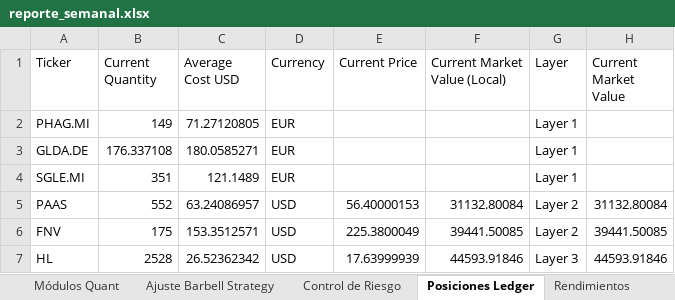
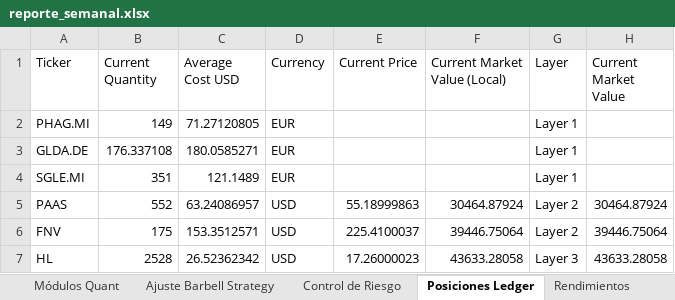
Before and after one commit to pseitler/River-Plate-Alpha, an Excel workbook: public/reporte_semanal.xlsx, sheet Posiciones Ledger, drawn as a sheet; values as stored, in another font and other column widths than the file's, no borders; the diff names each change by its address in the sheet, - before the commit and + after, or states it on an @@ line.

```diff
--- a/public/reporte_semanal.xlsx (sheet Posiciones Ledger)
+++ b/public/reporte_semanal.xlsx (sheet Posiciones Ledger)
-E5 (Current Price): 56.40000153
+E5 (Current Price): 55.18999863
-F5 (Current Market Value (Local)): 31132.80084
+F5 (Current Market Value (Local)): 30464.87924
-H5 (Current Market Value): 31132.80084
+H5 (Current Market Value): 30464.87924
-E6 (Current Price): 225.3800049
+E6 (Current Price): 225.4100037
-F6 (Current Market Value (Local)): 39441.50085
+F6 (Current Market Value (Local)): 39446.75064
-H6 (Current Market Value): 39441.50085
+H6 (Current Market Value): 39446.75064
-E7 (Current Price): 17.63999939
+E7 (Current Price): 17.26000023
-F7 (Current Market Value (Local)): 44593.91846
+F7 (Current Market Value (Local)): 43633.28058
-H7 (Current Market Value): 44593.91846
+H7 (Current Market Value): 43633.28058
```
Also changed, not shown: sheet Control de Riesgo, sheet Ajuste Barbell Strategy, sheet Rendimientos, sheet Módulos Quant, 1 other file.
